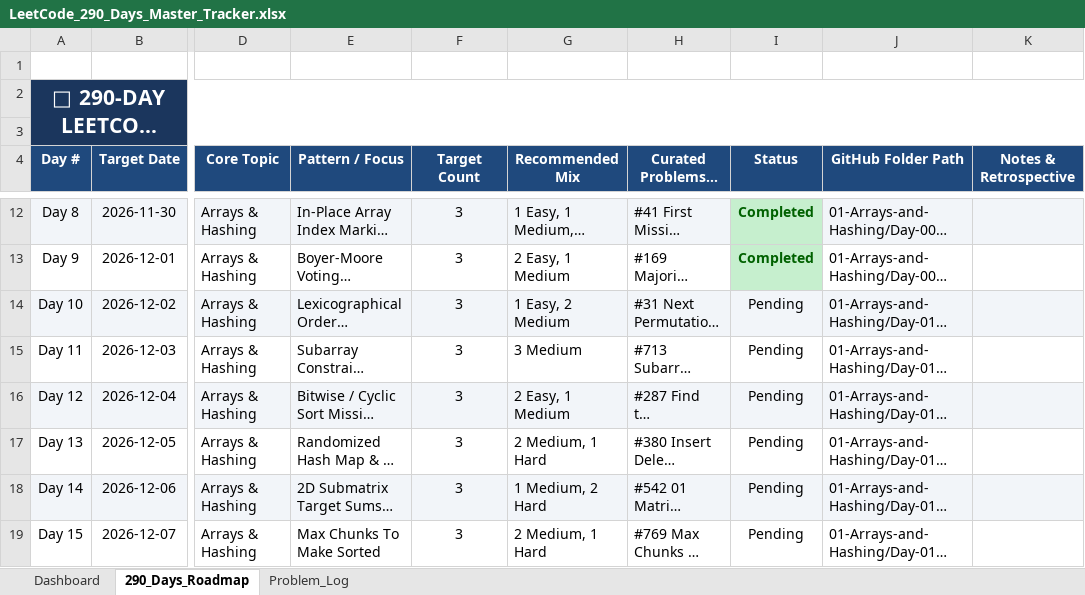
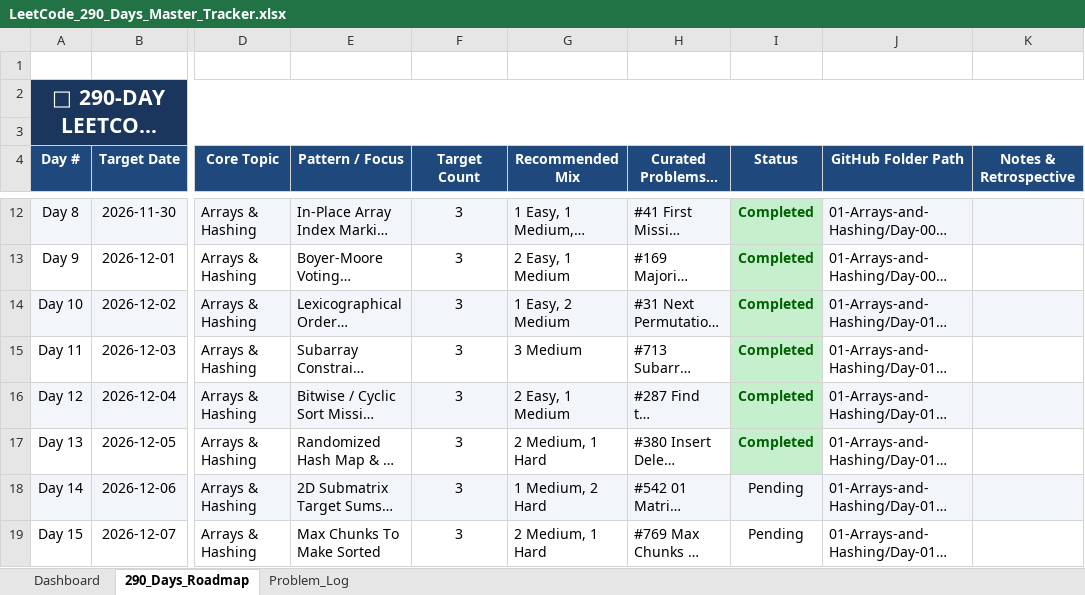
Before and after one commit to Prasunnandi/the-290-day-coding-odyssey, an Excel workbook: LeetCode_290_Days_Master_Tracker.xlsx, sheet 290_Days_Roadmap, drawn as a sheet; only a part is shown, gaps mark what is left out; long unchanged cells end in …; values as stored, in another font and other column widths than the file's, no borders; the diff names each change by its address in the sheet, - before the commit and + after, or states it on an @@ line.

```diff
--- a/LeetCode_290_Days_Master_Tracker.xlsx (sheet 290_Days_Roadmap)
+++ b/LeetCode_290_Days_Master_Tracker.xlsx (sheet 290_Days_Roadmap)
-I14:I17 (Status): Pending
+I14:I17 (Status): Completed
-I14 fill: #F2F5F9
+I14 fill: #C6EFCE
@@ I14:I17 bold: off → on, text colour: black → #006100 @@
-I15 fill: none
+I15 fill: #C6EFCE
-I16 fill: #F2F5F9
+I16 fill: #C6EFCE
-I17 fill: none
+I17 fill: #C6EFCE
```
Also changed, not shown: sheet Problem_Log, 41 other files.
